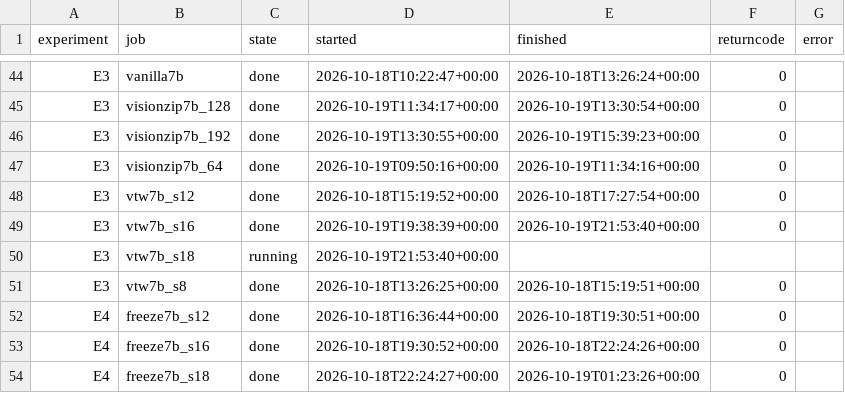
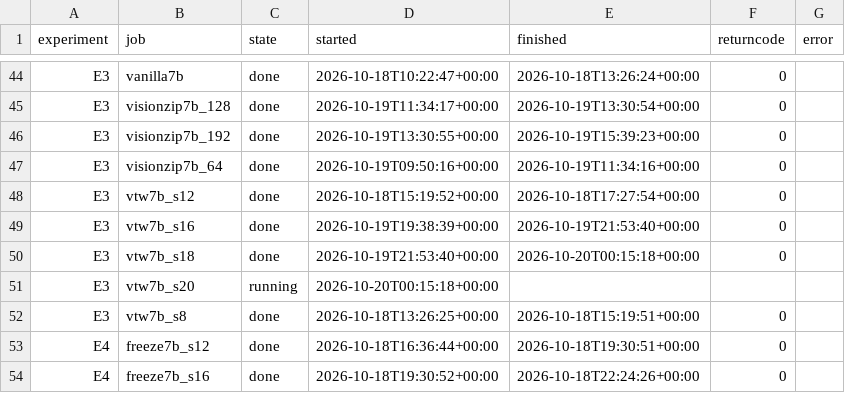
Before and after one commit to Inner-Magma/dpvr-pr-revision, a CSV file: results/revision/summary/jobs.csv, drawn as a sheet; only a part is shown, gaps mark what is left out; the shorter side is filled out with more unchanged rows.

```diff
--- a/results/revision/summary/jobs.csv
+++ b/results/revision/summary/jobs.csv
@@ -49,3 +49,4 @@ E3,vtw7b_s12,done,2026-10-18T15:19:52+00:00,2026-10-18T17:27:54+00:00,0,
 E3,vtw7b_s16,done,2026-10-19T19:38:39+00:00,2026-10-19T21:53:40+00:00,0,
-E3,vtw7b_s18,running,2026-10-19T21:53:40+00:00,,,
+E3,vtw7b_s18,done,2026-10-19T21:53:40+00:00,2026-10-20T00:15:18+00:00,0,
+E3,vtw7b_s20,running,2026-10-20T00:15:18+00:00,,,
 E3,vtw7b_s8,done,2026-10-18T13:26:25+00:00,2026-10-18T15:19:51+00:00,0,
```
Also changed, not shown: results/revision/summary/eval_table.csv, 17 other files.
